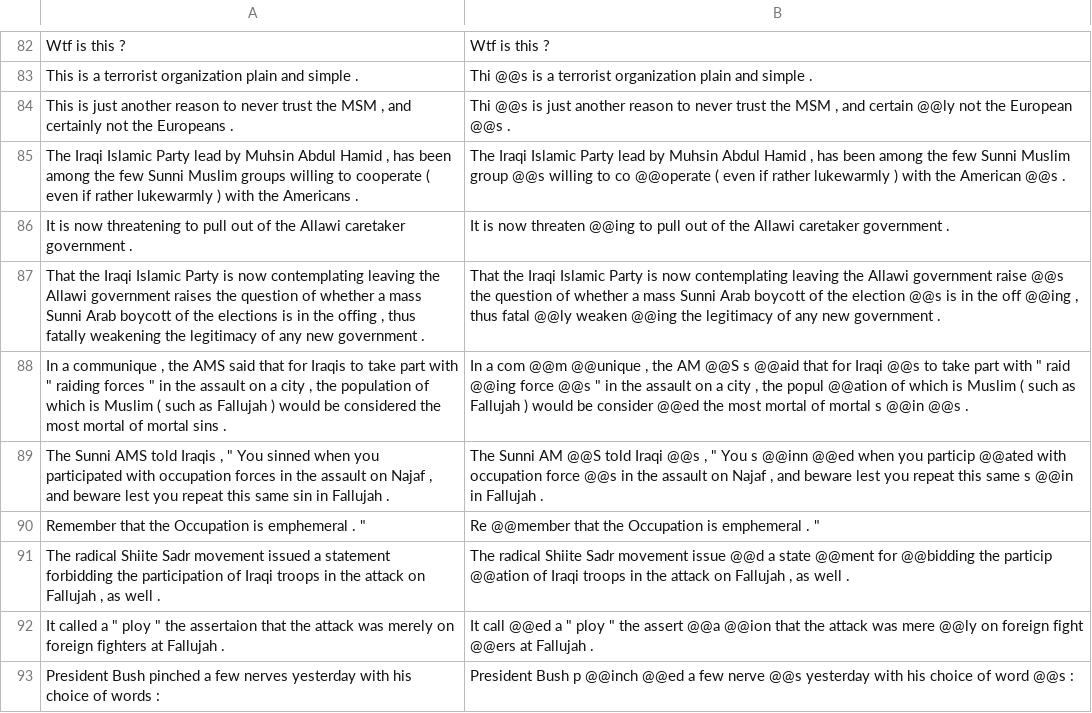
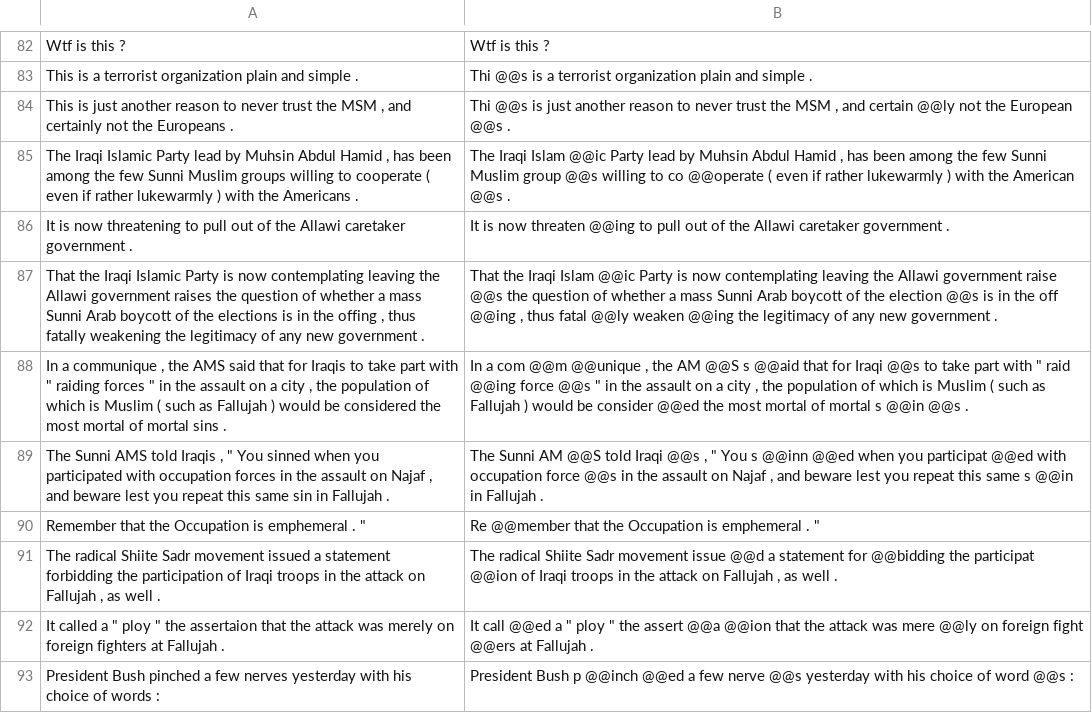
Before and after one commit to tanmaydeshp/NLP-Praktikum, a TSV file: segmentation_techniques/outputs/eng.sentence.test.morfessor_guess.tsv, drawn as a sheet; only a part is shown, gaps mark what is left out; the diff covers the shown part only.

```diff
--- a/segmentation_techniques/outputs/eng.sentence.test.morfessor_guess.tsv
+++ b/segmentation_techniques/outputs/eng.sentence.test.morfessor_guess.tsv
@@ -84,9 +84,9 @@ This is a terrorist organization plain and simple .	Thi @@s is a terrorist organ
 This is just another reason to never trust the MSM , and certainly not the Europeans .	Thi @@s is just another reason to never trust the MSM , and certain @@ly not the European @@s .
-The Iraqi Islamic Party lead by Muhsin Abdul Hamid , has been among the few Sunni Muslim groups willing to cooperate ( even if rather lukewarmly ) with the Americans .	The Iraqi Islamic Party lead by Muhsin Abdul Hamid , has been among the few Sunni Muslim group @@s willing to co @@operate ( even if rather lukewarmly ) with the American @@s .
+The Iraqi Islamic Party lead by Muhsin Abdul Hamid , has been among the few Sunni Muslim groups willing to cooperate ( even if rather lukewarmly ) with the Americans .	The Iraqi Islam @@ic Party lead by Muhsin Abdul Hamid , has been among the few Sunni Muslim group @@s willing to co @@operate ( even if rather lukewarmly ) with the American @@s .
 It is now threatening to pull out of the Allawi caretaker government .	It is now threaten @@ing to pull out of the Allawi caretaker government .
-That the Iraqi Islamic Party is now contemplating leaving the Allawi government raises the question of whether a mass Sunni Arab boycott of the elections is in the offing , thus fatally weakening the legitimacy of any new government .	That the Iraqi Islamic Party is now contemplating leaving the Allawi government raise @@s the question of whether a mass Sunni Arab boycott of the election @@s is in the off @@ing , thus fatal @@ly weaken @@ing the legitimacy of any new government .
-"In a communique , the AMS said that for Iraqis to take part with "" raiding forces "" in the assault on a city , the population of which is Muslim ( such as Fallujah ) would be considered the most mortal of mortal sins ."	"In a com @@m @@unique , the AM @@S s @@aid that for Iraqi @@s to take part with "" raid @@ing force @@s "" in the assault on a city , the popul @@ation of which is Muslim ( such as Fallujah ) would be consider @@ed the most mortal of mortal s @@in @@s ."
-"The Sunni AMS told Iraqis , "" You sinned when you participated with occupation forces in the assault on Najaf , and beware lest you repeat this same sin in Fallujah ."	"The Sunni AM @@S told Iraqi @@s , "" You s @@inn @@ed when you particip @@ated with occupation force @@s in the assault on Najaf , and beware lest you repeat this same s @@in in Fallujah ."
+That the Iraqi Islamic Party is now contemplating leaving the Allawi government raises the question of whether a mass Sunni Arab boycott of the elections is in the offing , thus fatally weakening the legitimacy of any new government .	That the Iraqi Islam @@ic Party is now contemplating leaving the Allawi government raise @@s the question of whether a mass Sunni Arab boycott of the election @@s is in the off @@ing , thus fatal @@ly weaken @@ing the legitimacy of any new government .
+"In a communique , the AMS said that for Iraqis to take part with "" raiding forces "" in the assault on a city , the population of which is Muslim ( such as Fallujah ) would be considered the most mortal of mortal sins ."	"In a com @@m @@unique , the AM @@S s @@aid that for Iraqi @@s to take part with "" raid @@ing force @@s "" in the assault on a city , the population of which is Muslim ( such as Fallujah ) would be consider @@ed the most mortal of mortal s @@in @@s ."
+"The Sunni AMS told Iraqis , "" You sinned when you participated with occupation forces in the assault on Najaf , and beware lest you repeat this same sin in Fallujah ."	"The Sunni AM @@S told Iraqi @@s , "" You s @@inn @@ed when you participat @@ed with occupation force @@s in the assault on Najaf , and beware lest you repeat this same s @@in in Fallujah ."
 "Remember that the Occupation is emphemeral . """	"Re @@member that the Occupation is emphemeral . """
-The radical Shiite Sadr movement issued a statement forbidding the participation of Iraqi troops in the attack on Fallujah , as well .	The radical Shiite Sadr movement issue @@d a state @@ment for @@bidding the particip @@ation of Iraqi troops in the attack on Fallujah , as well .
+The radical Shiite Sadr movement issued a statement forbidding the participation of Iraqi troops in the attack on Fallujah , as well .	The radical Shiite Sadr movement issue @@d a statement for @@bidding the participat @@ion of Iraqi troops in the attack on Fallujah , as well .
 "It called a "" ploy "" the assertaion that the attack was merely on foreign fighters at Fallujah ."	"It call @@ed a "" ploy "" the assert @@a @@ion that the attack was mere @@ly on foreign fight @@ers at Fallujah ."
```
Also changed, not shown: 110 edited cells elsewhere in this file, 3 other files.
